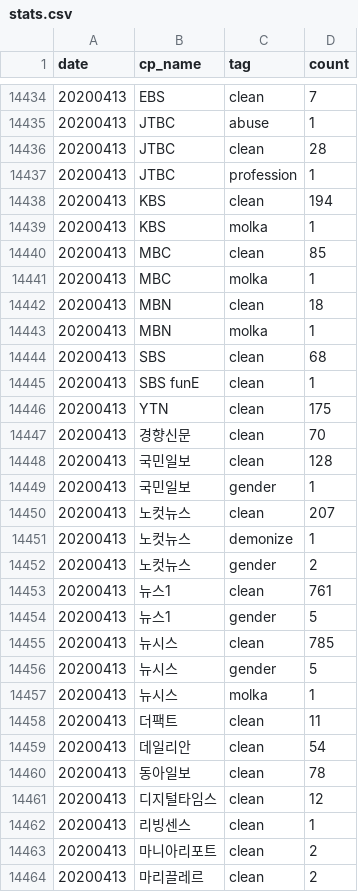
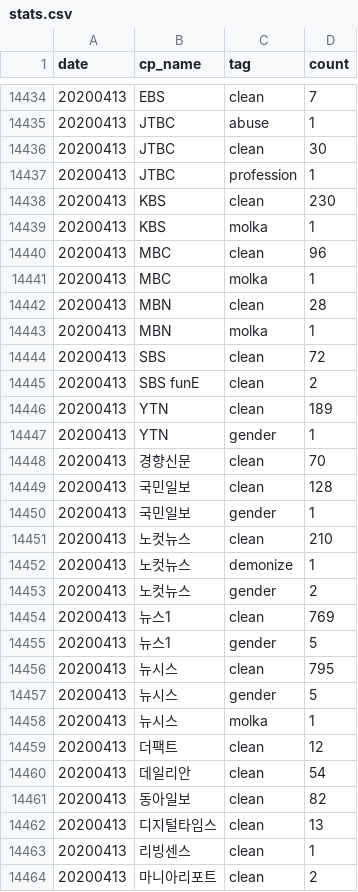
Before and after one commit to misogynyX/done-it-again, a CSV file: docs/_data/stats.csv, drawn as a sheet; only a part is shown, gaps mark what is left out; the shorter side is filled out with more unchanged rows; the diff covers the shown part only.

```diff
--- a/docs/_data/stats.csv
+++ b/docs/_data/stats.csv
@@ -14435,13 +14435,14 @@ date,cp_name,tag,count
 20200413,JTBC,abuse,1
-20200413,JTBC,clean,28
+20200413,JTBC,clean,30
 20200413,JTBC,profession,1
-20200413,KBS,clean,194
+20200413,KBS,clean,230
 20200413,KBS,molka,1
-20200413,MBC,clean,85
+20200413,MBC,clean,96
 20200413,MBC,molka,1
-20200413,MBN,clean,18
+20200413,MBN,clean,28
 20200413,MBN,molka,1
-20200413,SBS,clean,68
-20200413,SBS funE,clean,1
-20200413,YTN,clean,175
+20200413,SBS,clean,72
+20200413,SBS funE,clean,2
+20200413,YTN,clean,189
+20200413,YTN,gender,1
 20200413,경향신문,clean,70
@@ -14449,14 +14450,14 @@ date,cp_name,tag,count
 20200413,국민일보,gender,1
-20200413,노컷뉴스,clean,207
+20200413,노컷뉴스,clean,210
 20200413,노컷뉴스,demonize,1
 20200413,노컷뉴스,gender,2
-20200413,뉴스1,clean,761
+20200413,뉴스1,clean,769
 20200413,뉴스1,gender,5
-20200413,뉴시스,clean,785
+20200413,뉴시스,clean,795
 20200413,뉴시스,gender,5
 20200413,뉴시스,molka,1
-20200413,더팩트,clean,11
+20200413,더팩트,clean,12
 20200413,데일리안,clean,54
-20200413,동아일보,clean,78
-20200413,디지털타임스,clean,12
+20200413,동아일보,clean,82
+20200413,디지털타임스,clean,13
 20200413,리빙센스,clean,1
```
Also changed, not shown: 2 added rows and 21 edited cells elsewhere in this file, docs/_data/stats_best_cps.csv, docs/_data/stats_daily.csv, 2 other files.
